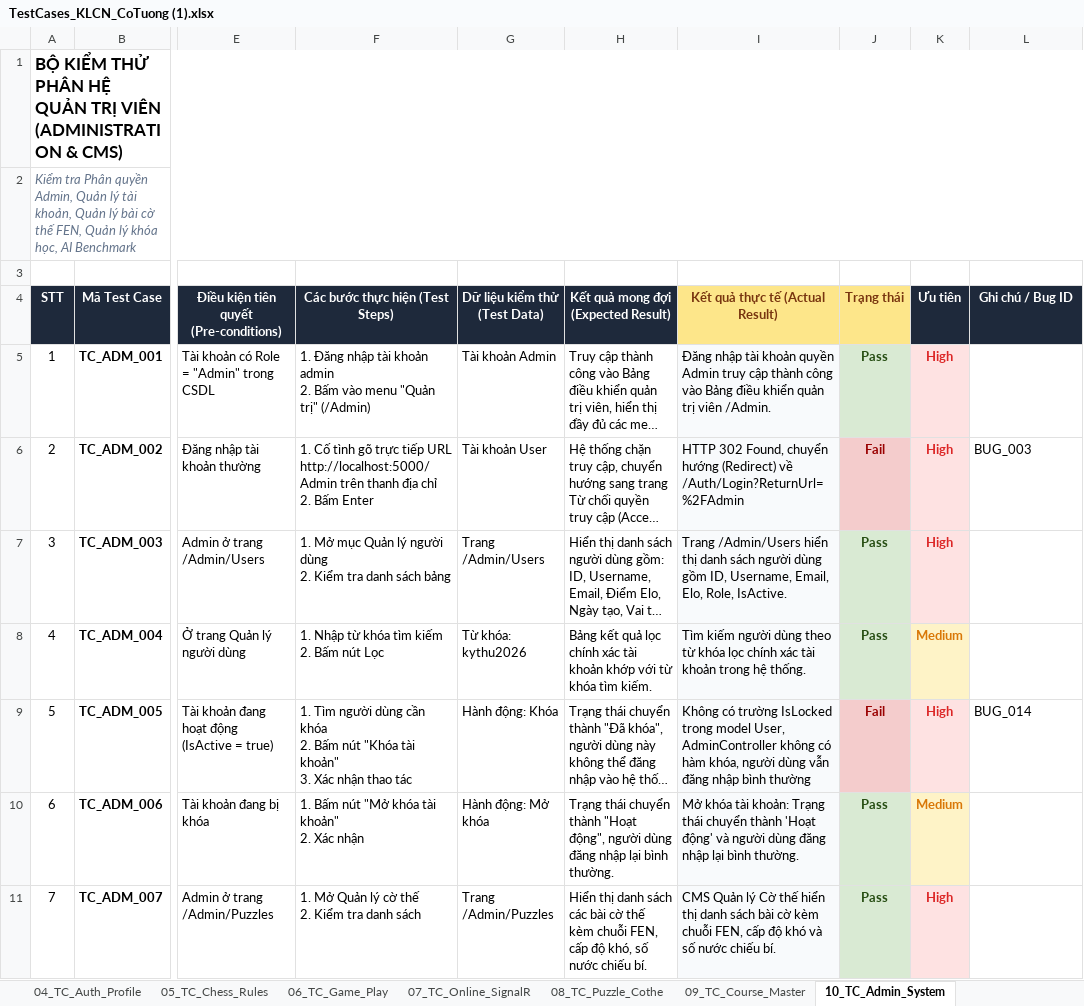
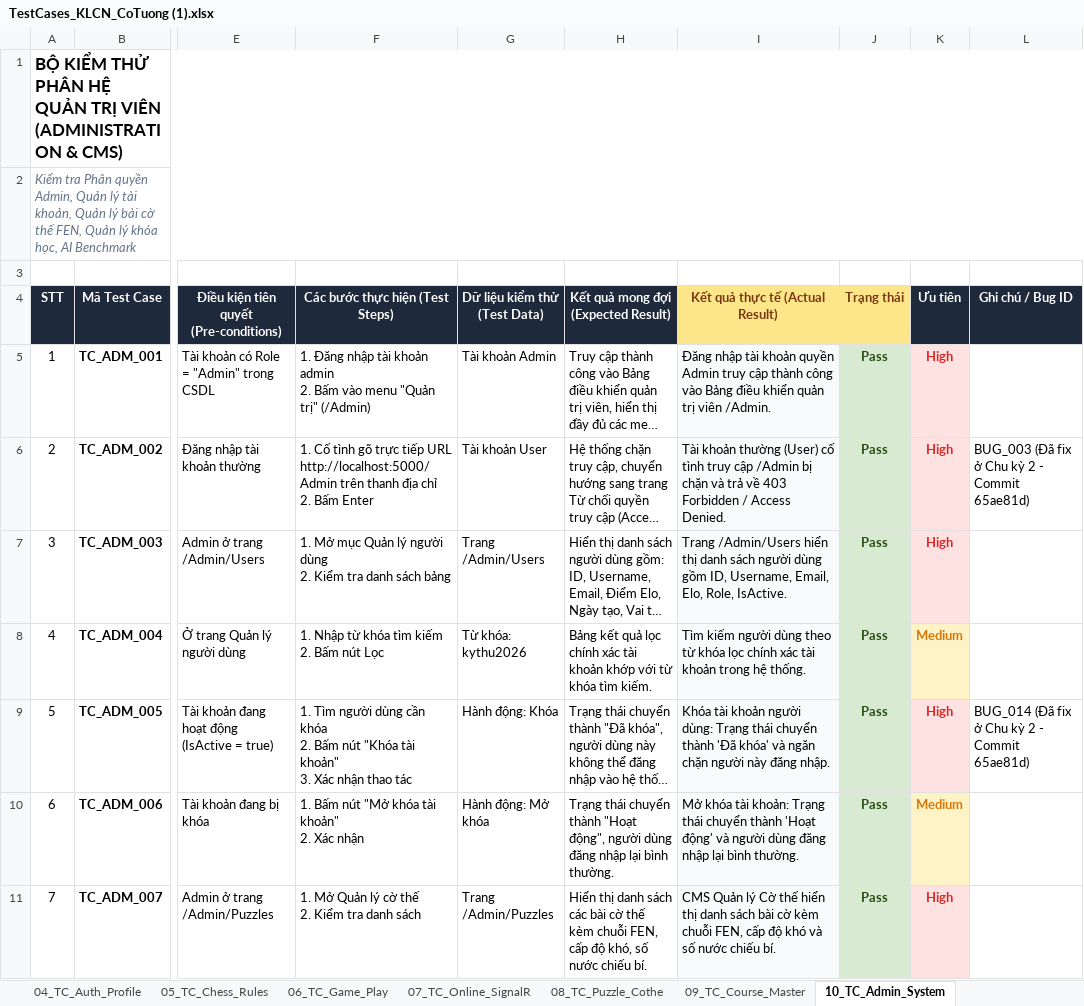
Before and after one commit to thequang120605-byte/C-T-ng-, an Excel workbook: Testing/TestCases_KLCN_CoTuong (1).xlsx, sheet 10_TC_Admin_System, drawn as a sheet; only a part is shown, gaps mark what is left out; long unchanged cells end in …; values as stored, in another font and other column widths than the file's, no borders; the diff covers the shown part only; the diff names each change by its address in the sheet, - before the commit and + after, or states it on an @@ line.

```diff
--- a/Testing/TestCases_KLCN_CoTuong (1).xlsx (sheet 10_TC_Admin_System)
+++ b/Testing/TestCases_KLCN_CoTuong (1).xlsx (sheet 10_TC_Admin_System)
-I6 (Kết quả thực tế (Actual Result)): HTTP 302 Found, chuyển hướng (Redirect) về /Auth/Login?ReturnUrl=%2FAdmin
+I6 (Kết quả thực tế (Actual Result)): Tài khoản thường (User) cố tình truy cập /Admin bị chặn và trả về 403 Forbidden / Access Denied.
-J6 (Trạng thái): Fail
+J6 (Trạng thái): Pass
@@ J6 fill: #F4CCCC → #D9EAD3, text colour: #990000 → #274E13 @@
-L6 (Ghi chú / Bug ID): BUG_003
+L6 (Ghi chú / Bug ID): BUG_003 (Đã fix ở Chu kỳ 2 - Commit 65ae81d)
-I9 (Kết quả thực tế (Actual Result)): Không có trường IsLocked trong model User, AdminController không có hàm khóa, người dùng vẫn đăng nhập bình thường
+I9 (Kết quả thực tế (Actual Result)): Khóa tài khoản người dùng: Trạng thái chuyển thành 'Đã khóa' và ngăn chặn người này đăng nhập.
-J9 (Trạng thái): Fail
+J9 (Trạng thái): Pass
@@ J9 fill: #F4CCCC → #D9EAD3, text colour: #990000 → #274E13 @@
-L9 (Ghi chú / Bug ID): BUG_014
+L9 (Ghi chú / Bug ID): BUG_014 (Đã fix ở Chu kỳ 2 - Commit 65ae81d)
```
Also changed, not shown: 6 edited cells and cell formats elsewhere in this sheet, sheet 03_Test_Summary, sheet 04_TC_Auth_Profile, sheet 01_Cover_Info, sheet 09_TC_Course_Master, sheet 06_TC_Game_Play, sheet 07_TC_Online_SignalR, 5 other files.
